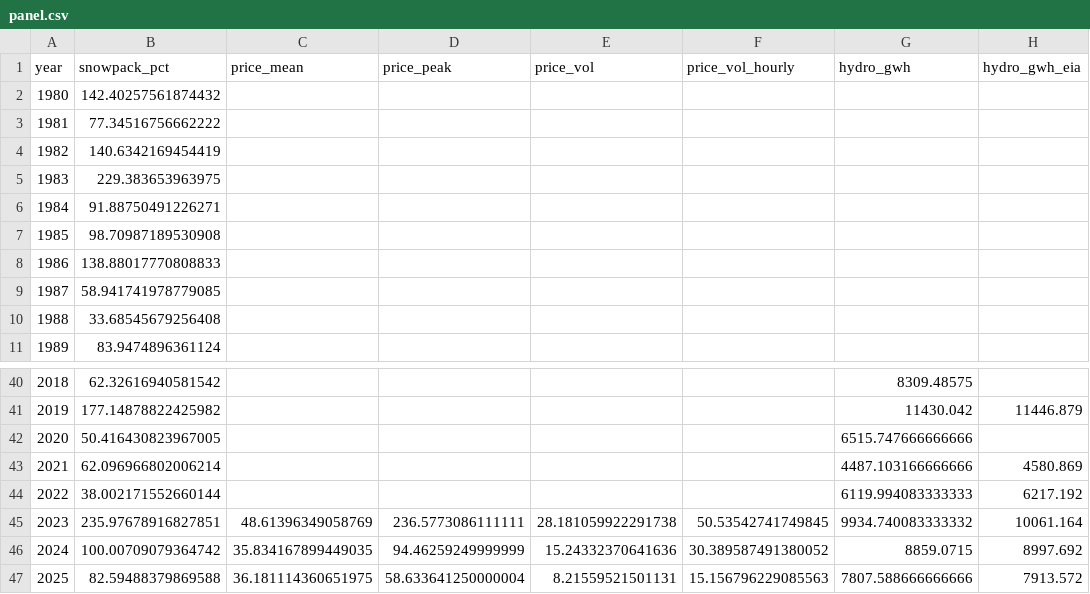
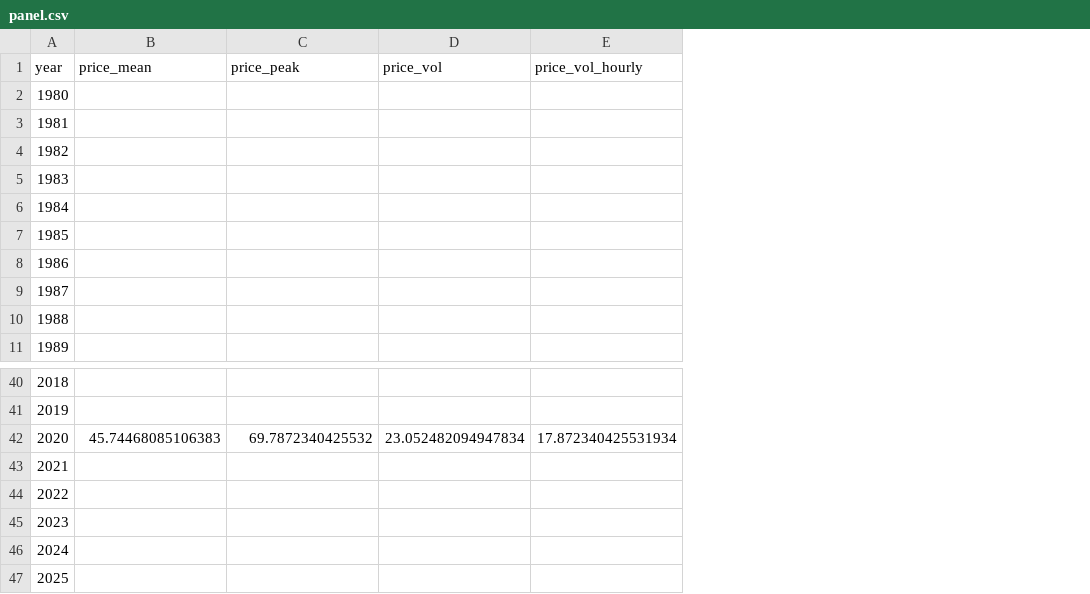
Before and after one commit to namit1333/snowpack-hydro-prices, a CSV file: data/processed/panel.csv, drawn as a sheet; only a part is shown, gaps mark what is left out; removed rows and columns are numbered as before the commit, all else as after; the diff names each change by its address in the sheet, - before the commit and + after, or states it on an @@ line.

Commit message:
Next-version upgrade: 6-year price window, controls, monthly panel, CI
Priority 0 — More price history:
- Integrated 2016-2018 CAISO day-ahead LMP from a public OASIS archive
  (Bayshore node) into the pipeline; price window now 2016-18 + 2023-25
  (6 years vs 3), walk-forward now has 3 genuinely held-out years

Priority 1 — Stronger analysis:
- New fetch_controls.py: EIA-930 demand, Open-Meteo temperature/heat-wave
  days, EIA Henry Hub gas prices (confounder controls)
- Temperature controls fetched 2016-2025 and joined to the panel
- augmented_controls model (snowpack + temp + demand) in walk-forward
- Walk-forward min_train=3; DM test now computable (p=0.052 hourly vol)

Priority 2 — Mediation + monthly:
- Mediation explicitly labeled "exploratory — insufficient observations"
- build_monthly_panel(): 24 monthly observations (4x annual power)

Priority 3 — Figures:
- Takeaway-first titles on all charts (e.g. "Higher snowpack is strongly
  associated with greater summer hydro generation")
- Regression equations, 95% CI bands, sample sizes, sources in titles

Priority 4 — CI:
- .github/workflows/tests.yml: pytest on Python 3.10/3.11/3.12

Priority 5 — Demo data:
- data/sample/sample_panel.csv + scripts/make_sample_data.py so the repo
  runs without downloads or API keys

Priority 6 — README:
- Updated coverage stats, new results, monthly panel table, controls

Tests: 17 passing (was 12)

```diff
--- a/data/processed/panel.csv
+++ b/data/processed/panel.csv
-column B (snowpack_pct), rows 2-11: 142.40257561874432 | 77.34516756662222 | 140.6342169454419 | 229.383653963975 | 91.88750491226271 | 98.70987189530908 | 138.88017770808833 | 58.941741978779085 | 33.68545679256408 | 83.9474896361124; rows 40-47: 62.32616940581542 | 177.14878822425982 | 50.416430823967005 | 62.096966802006214 | 38.002171552660144 | 235.97678916827851 | 100.00709079364742 | 82.59488379869588
-column G (hydro_gwh), rows 40-47: 8309.48575 | 11430.042 | 6515.747666666666 | 4487.103166666666 | 6119.994083333333 | 9934.740083333332 | 8859.0715 | 7807.588666666666
-column H (hydro_gwh_eia), rows 41-47: 11446.879 |  | 4580.869 | 6217.192 | 10061.164 | 8997.692 | 7913.572
-B42 (price_mean): (empty)
+B42 (price_mean): 45.74468085106383
-C42 (price_peak): (empty)
+C42 (price_peak): 69.7872340425532
-D42 (price_vol): (empty)
+D42 (price_vol): 23.052482094947834
-E42 (price_vol_hourly): (empty)
+E42 (price_vol_hourly): 17.872340425531934
-B45 (price_mean): 48.61396349058769
+B45 (price_mean): (empty)
-C45 (price_peak): 236.5773086111111
+C45 (price_peak): (empty)
-D45 (price_vol): 28.181059922291738
+D45 (price_vol): (empty)
-E45 (price_vol_hourly): 50.53542741749845
+E45 (price_vol_hourly): (empty)
-B46 (price_mean): 35.834167899449035
+B46 (price_mean): (empty)
-C46 (price_peak): 94.46259249999999
+C46 (price_peak): (empty)
-D46 (price_vol): 15.24332370641636
+D46 (price_vol): (empty)
-E46 (price_vol_hourly): 30.389587491380052
+E46 (price_vol_hourly): (empty)
-B47 (price_mean): 36.181114360651975
+B47 (price_mean): (empty)
-C47 (price_peak): 58.633641250000004
+C47 (price_peak): (empty)
-D47 (price_vol): 8.21559521501131
+D47 (price_vol): (empty)
-E47 (price_vol_hourly): 15.156796229085563
+E47 (price_vol_hourly): (empty)
```
Also changed, not shown: 36 other files.
